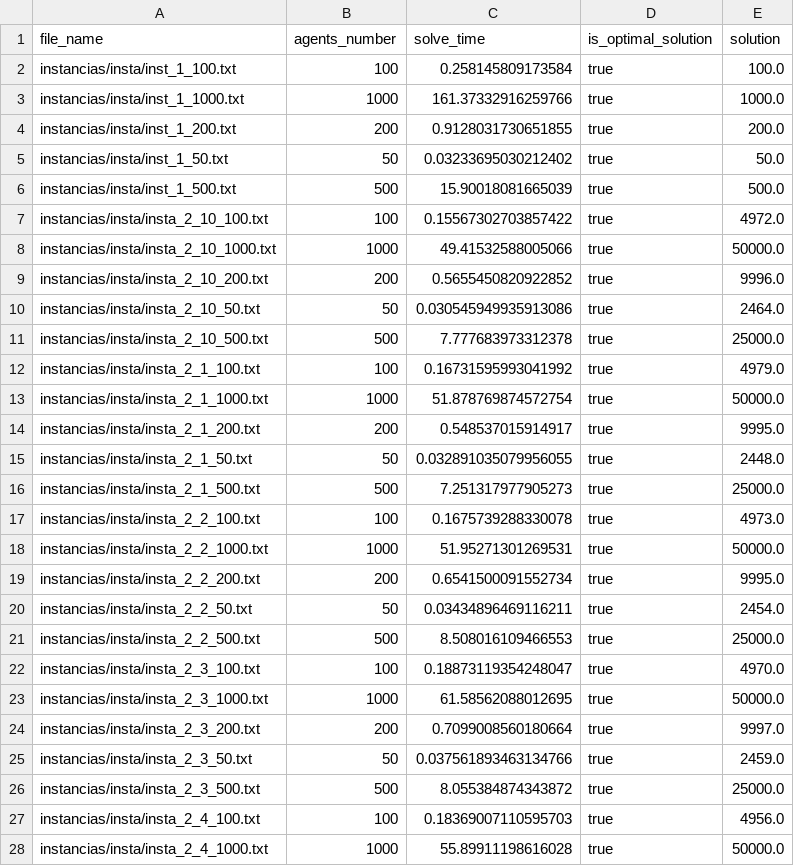
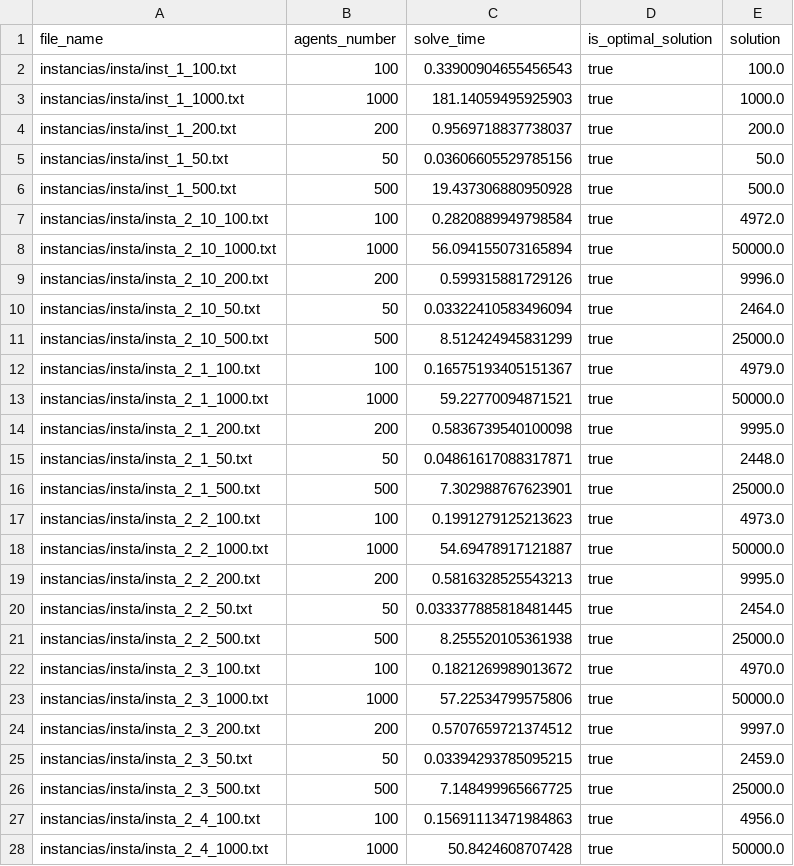
Before and after one commit to matheushw/ProgMat, a CSV file: T1/cbc_data_insta.csv, drawn as a sheet; only a part is shown; the diff covers the shown part only.

```diff
--- a/T1/cbc_data_insta.csv
+++ b/T1/cbc_data_insta.csv
@@ -1,28 +1,28 @@
 file_name,agents_number,solve_time,is_optimal_solution,solution
-instancias/insta/inst_1_100.txt,100,0.258145809173584,true,100.0
-instancias/insta/inst_1_1000.txt,1000,161.37332916259766,true,1000.0
-instancias/insta/inst_1_200.txt,200,0.9128031730651855,true,200.0
-instancias/insta/inst_1_50.txt,50,0.03233695030212402,true,50.0
-instancias/insta/inst_1_500.txt,500,15.90018081665039,true,500.0
-instancias/insta/insta_2_10_100.txt,100,0.15567302703857422,true,4972.0
-instancias/insta/insta_2_10_1000.txt,1000,49.41532588005066,true,50000.0
-instancias/insta/insta_2_10_200.txt,200,0.5655450820922852,true,9996.0
-instancias/insta/insta_2_10_50.txt,50,0.030545949935913086,true,2464.0
-instancias/insta/insta_2_10_500.txt,500,7.777683973312378,true,25000.0
-instancias/insta/insta_2_1_100.txt,100,0.16731595993041992,true,4979.0
-instancias/insta/insta_2_1_1000.txt,1000,51.878769874572754,true,50000.0
-instancias/insta/insta_2_1_200.txt,200,0.548537015914917,true,9995.0
-instancias/insta/insta_2_1_50.txt,50,0.032891035079956055,true,2448.0
-instancias/insta/insta_2_1_500.txt,500,7.251317977905273,true,25000.0
-instancias/insta/insta_2_2_100.txt,100,0.1675739288330078,true,4973.0
-instancias/insta/insta_2_2_1000.txt,1000,51.95271301269531,true,50000.0
-instancias/insta/insta_2_2_200.txt,200,0.6541500091552734,true,9995.0
-instancias/insta/insta_2_2_50.txt,50,0.03434896469116211,true,2454.0
-instancias/insta/insta_2_2_500.txt,500,8.508016109466553,true,25000.0
-instancias/insta/insta_2_3_100.txt,100,0.18873119354248047,true,4970.0
-instancias/insta/insta_2_3_1000.txt,1000,61.58562088012695,true,50000.0
-instancias/insta/insta_2_3_200.txt,200,0.7099008560180664,true,9997.0
-instancias/insta/insta_2_3_50.txt,50,0.037561893463134766,true,2459.0
-instancias/insta/insta_2_3_500.txt,500,8.055384874343872,true,25000.0
-instancias/insta/insta_2_4_100.txt,100,0.18369007110595703,true,4956.0
-instancias/insta/insta_2_4_1000.txt,1000,55.89911198616028,true,50000.0
+instancias/insta/inst_1_100.txt,100,0.33900904655456543,true,100.0
+instancias/insta/inst_1_1000.txt,1000,181.14059495925903,true,1000.0
+instancias/insta/inst_1_200.txt,200,0.9569718837738037,true,200.0
+instancias/insta/inst_1_50.txt,50,0.03606605529785156,true,50.0
+instancias/insta/inst_1_500.txt,500,19.437306880950928,true,500.0
+instancias/insta/insta_2_10_100.txt,100,0.2820889949798584,true,4972.0
+instancias/insta/insta_2_10_1000.txt,1000,56.094155073165894,true,50000.0
+instancias/insta/insta_2_10_200.txt,200,0.599315881729126,true,9996.0
+instancias/insta/insta_2_10_50.txt,50,0.03322410583496094,true,2464.0
+instancias/insta/insta_2_10_500.txt,500,8.512424945831299,true,25000.0
+instancias/insta/insta_2_1_100.txt,100,0.16575193405151367,true,4979.0
+instancias/insta/insta_2_1_1000.txt,1000,59.22770094871521,true,50000.0
+instancias/insta/insta_2_1_200.txt,200,0.5836739540100098,true,9995.0
+instancias/insta/insta_2_1_50.txt,50,0.04861617088317871,true,2448.0
+instancias/insta/insta_2_1_500.txt,500,7.302988767623901,true,25000.0
+instancias/insta/insta_2_2_100.txt,100,0.1991279125213623,true,4973.0
+instancias/insta/insta_2_2_1000.txt,1000,54.69478917121887,true,50000.0
+instancias/insta/insta_2_2_200.txt,200,0.5816328525543213,true,9995.0
+instancias/insta/insta_2_2_50.txt,50,0.033377885818481445,true,2454.0
+instancias/insta/insta_2_2_500.txt,500,8.255520105361938,true,25000.0
+instancias/insta/insta_2_3_100.txt,100,0.1821269989013672,true,4970.0
+instancias/insta/insta_2_3_1000.txt,1000,57.22534799575806,true,50000.0
+instancias/insta/insta_2_3_200.txt,200,0.5707659721374512,true,9997.0
+instancias/insta/insta_2_3_50.txt,50,0.03394293785095215,true,2459.0
+instancias/insta/insta_2_3_500.txt,500,7.148499965667725,true,25000.0
+instancias/insta/insta_2_4_100.txt,100,0.15691113471984863,true,4956.0
+instancias/insta/insta_2_4_1000.txt,1000,50.8424608707428,true,50000.0
```
Also changed, not shown: 78 edited cells elsewhere in this file, T1/cbc_data_instb.csv, T1/gurobi_data_insta.csv, 17 other files.
